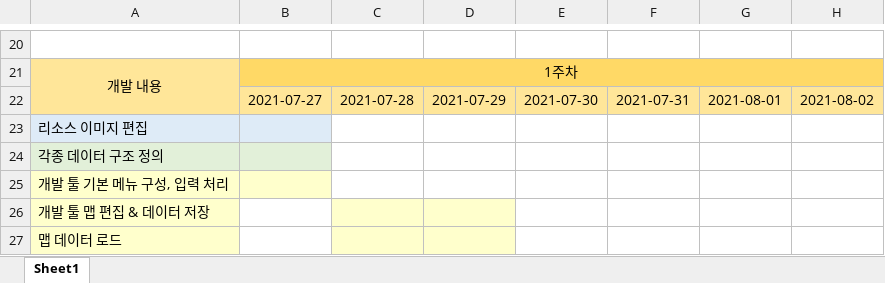
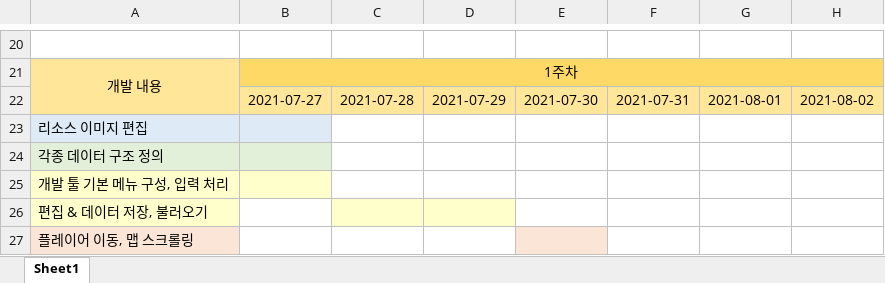
Before and after one commit to molinadejan/Pokemon-Gold, an Excel workbook: 포켓몬스터 골드 프로젝트 자료/일정표.xlsx, sheet Sheet1, drawn as a sheet; only a part is shown, gaps mark what is left out; values as stored, in another font and other column widths than the file's, no borders; the diff names each change by its address in the sheet, - before the commit and + after, or states it on an @@ line.

Commit message:
Data update

```diff
--- a/포켓몬스터 골드 프로젝트 자료/일정표.xlsx (sheet Sheet1)
+++ b/포켓몬스터 골드 프로젝트 자료/일정표.xlsx (sheet Sheet1)
-A26: 개발 툴 맵 편집 & 데이터 저장
+A26: 편집 & 데이터 저장, 불러오기
-A27: 맵 데이터 로드
+A27: 플레이어 이동, 맵 스크롤링
-A27 fill: #FFFFCC
+A27 fill: #FBE5D6
-C27:D27 fill: #FFFFCC
+C27:D27 fill: none
-E27 fill: none
+E27 fill: #FBE5D6
```
Also changed, not shown: 10 other files.
